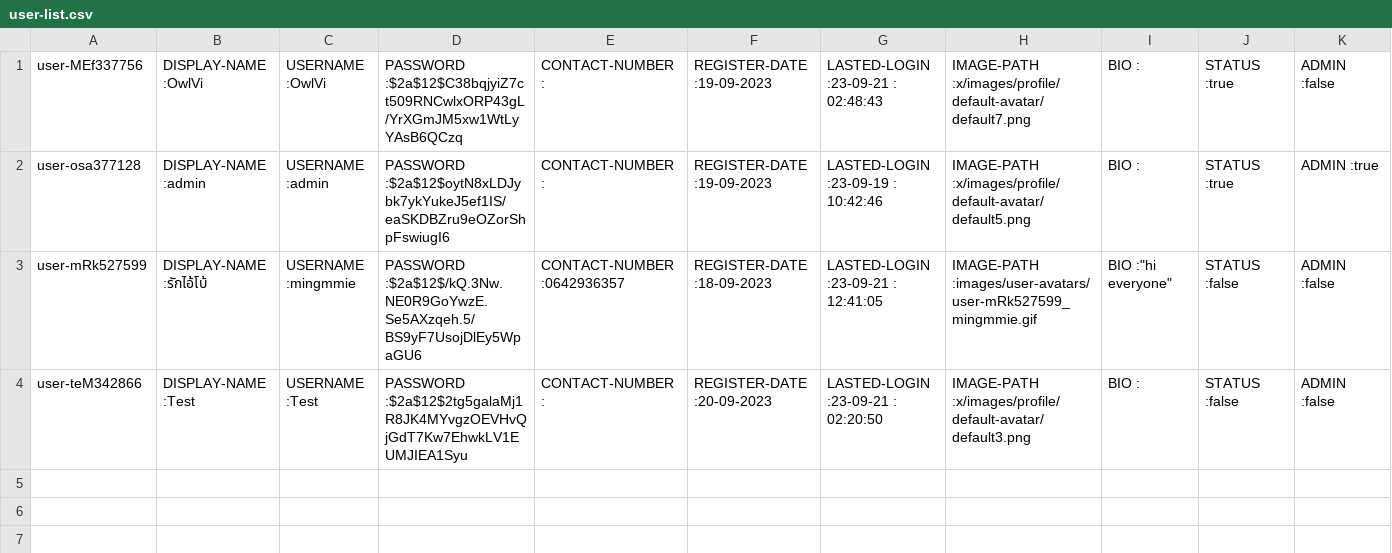
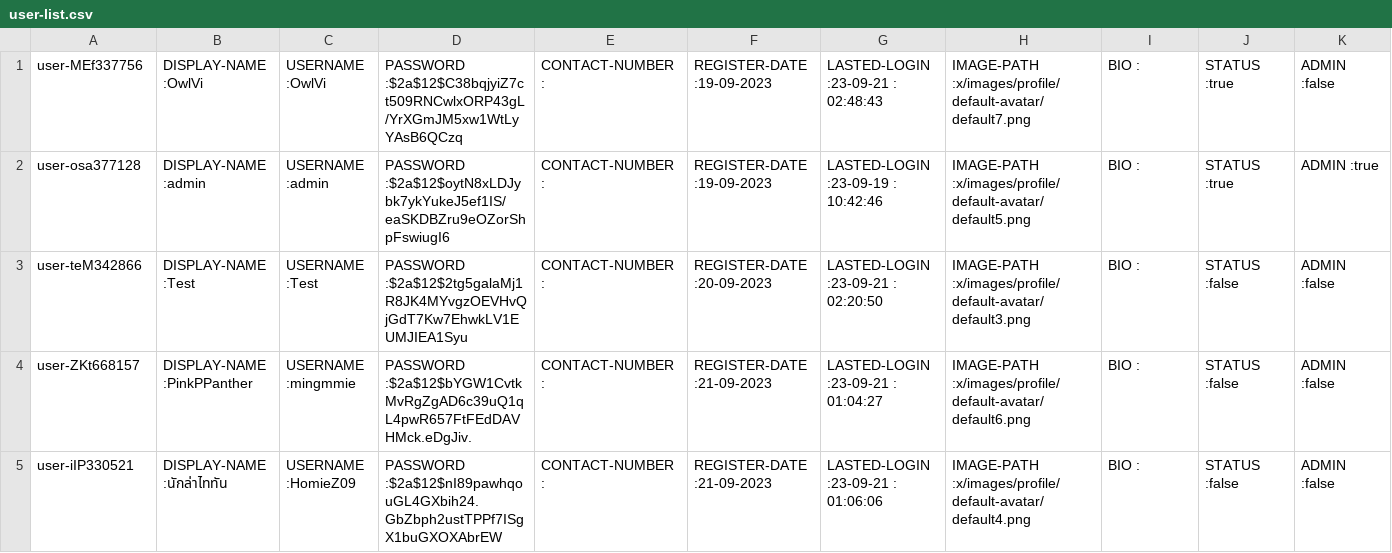
Before and after one commit to Homiez09/plasom-reunion, a CSV file: data/user-list.csv, drawn as a sheet; only a part is shown; removed rows and columns are numbered as before the commit, all else as after; rows hold the shown columns only; the diff names each change by its address in the sheet, - before the commit and + after, or states it on an @@ line.

Commit message:
update data

```diff
--- a/data/user-list.csv
+++ b/data/user-list.csv
-row 3: user-mRk527599 | DISPLAY-NAME :รักไอ้โบ้ | USERNAME :mingmmie | PASSWORD :$2a$12$/kQ.3Nw.NE0R9GoYwzE.Se5AXzqeh.5/BS9yF7UsojDlEy5WpaGU6 | CONTACT-NUMBER :0642936357 | REGISTER-DATE :18-09-2023 | LASTED-LOGIN :23-09-21 : 12:41:05 | IMAGE-PATH :images/user-avatars/user-mRk527599_mingmmie.gif | BIO :"hi everyone" | STATUS :false | ADMIN :false
+row 4: user-ZKt668157 | DISPLAY-NAME :PinkPPanther | USERNAME :mingmmie | PASSWORD :$2a$12$bYGW1CvtkMvRgZgAD6c39uQ1qL4pwR657FtFEdDAVHMck.eDgJiv. | CONTACT-NUMBER : | REGISTER-DATE :21-09-2023 | LASTED-LOGIN :23-09-21 : 01:04:27 | IMAGE-PATH :x/images/profile/default-avatar/default6.png | BIO : | STATUS :false | ADMIN :false
+row 5: user-iIP330521 | DISPLAY-NAME :นักล่าไททัน | USERNAME :HomieZ09 | PASSWORD :$2a$12$nI89pawhqouGL4GXbih24.GbZbph2ustTPPf7ISgX1buGXOXAbrEW | CONTACT-NUMBER : | REGISTER-DATE :21-09-2023 | LASTED-LOGIN :23-09-21 : 01:06:06 | IMAGE-PATH :x/images/profile/default-avatar/default4.png | BIO : | STATUS :false | ADMIN :false
```
Also changed, not shown: data/team-list.csv, 1 other file.
